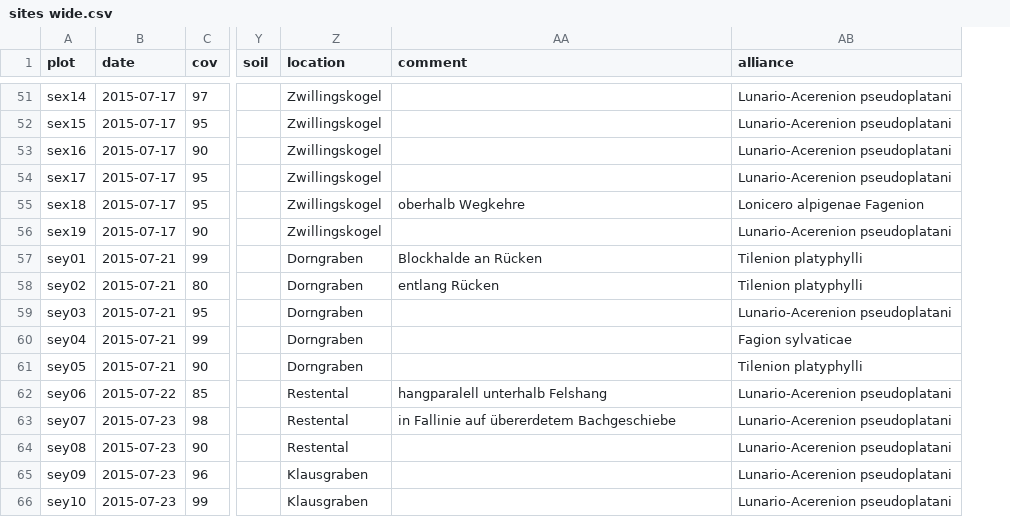
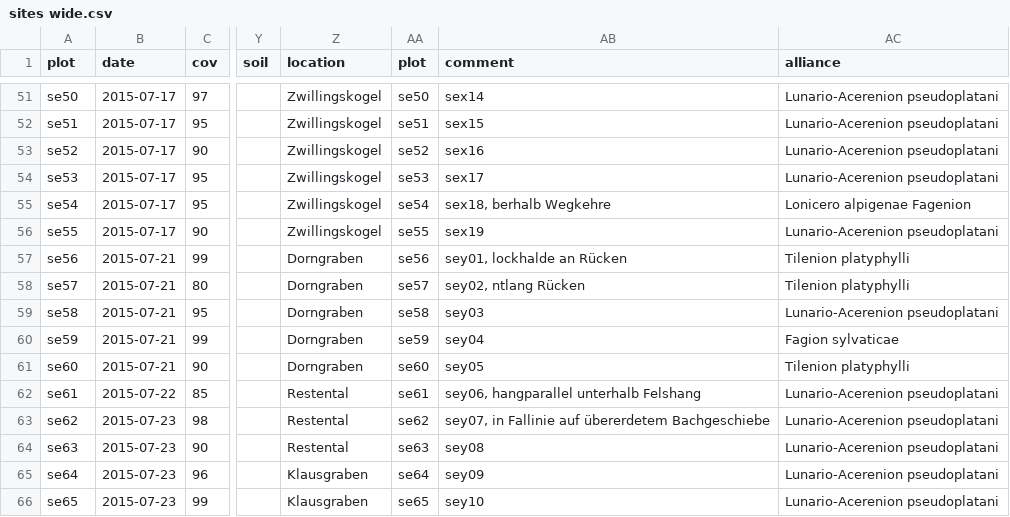
Before and after one commit to kardinal-eros/vegsoup-data, a CSV file: steyr und ennstal dta/sites wide.csv, drawn as a sheet; only a part is shown, gaps mark what is left out; addresses are those after the commit; the diff covers the shown part only; the diff names each change by its address in the sheet, - before the commit and + after, or states it on an @@ line.

```diff
--- a/steyr und ennstal dta/sites wide.csv
+++ b/steyr und ennstal dta/sites wide.csv
+column AA (plot), rows 51-66: se50 | se51 | se52 | se53 | se54 | se55 | se56 | se57 | se58 | se59 | se60 | se61 | se62 | se63 | se64 | se65
-A51 (plot): sex14
+A51 (plot): se50
-AB51 (comment): (empty)
+AB51 (comment): sex14
-A52 (plot): sex15
+A52 (plot): se51
-AB52 (comment): (empty)
+AB52 (comment): sex15
-A53 (plot): sex16
+A53 (plot): se52
-AB53 (comment): (empty)
+AB53 (comment): sex16
-A54 (plot): sex17
+A54 (plot): se53
-AB54 (comment): (empty)
+AB54 (comment): sex17
-A55 (plot): sex18
+A55 (plot): se54
-AB55 (comment): oberhalb Wegkehre
+AB55 (comment): sex18, berhalb Wegkehre
-A56 (plot): sex19
+A56 (plot): se55
-AB56 (comment): (empty)
+AB56 (comment): sex19
-A57 (plot): sey01
+A57 (plot): se56
-AB57 (comment): Blockhalde an Rücken
+AB57 (comment): sey01, lockhalde an Rücken
-A58 (plot): sey02
+A58 (plot): se57
-AB58 (comment): entlang Rücken
+AB58 (comment): sey02, ntlang Rücken
-A59 (plot): sey03
+A59 (plot): se58
-AB59 (comment): (empty)
+AB59 (comment): sey03
-A60 (plot): sey04
+A60 (plot): se59
-AB60 (comment): (empty)
+AB60 (comment): sey04
-A61 (plot): sey05
+A61 (plot): se60
-AB61 (comment): (empty)
+AB61 (comment): sey05
-A62 (plot): sey06
+A62 (plot): se61
-AB62 (comment): hangparalell unterhalb Felshang
+AB62 (comment): sey06, hangparallel unterhalb Felshang
-A63 (plot): sey07
+A63 (plot): se62
-AB63 (comment): in Fallinie auf übererdetem Bachgeschiebe
+AB63 (comment): sey07, in Fallinie auf übererdetem Bachgeschiebe
-A64 (plot): sey08
+A64 (plot): se63
-AB64 (comment): (empty)
+AB64 (comment): sey08
-A65 (plot): sey09
+A65 (plot): se64
-AB65 (comment): (empty)
+AB65 (comment): sey09
-A66 (plot): sey10
+A66 (plot): se65
-AB66 (comment): (empty)
+AB66 (comment): sey10
```
Also changed, not shown: 60 edited cells elsewhere in this file, steyr und ennstal dta/species.csv, 2 other files.
